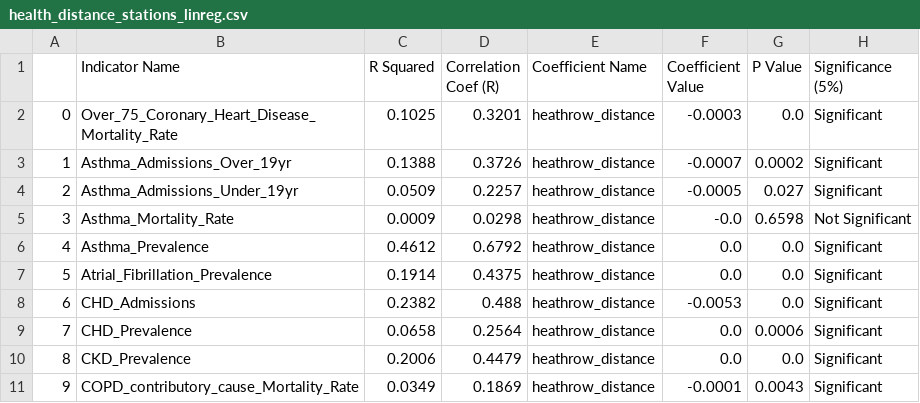
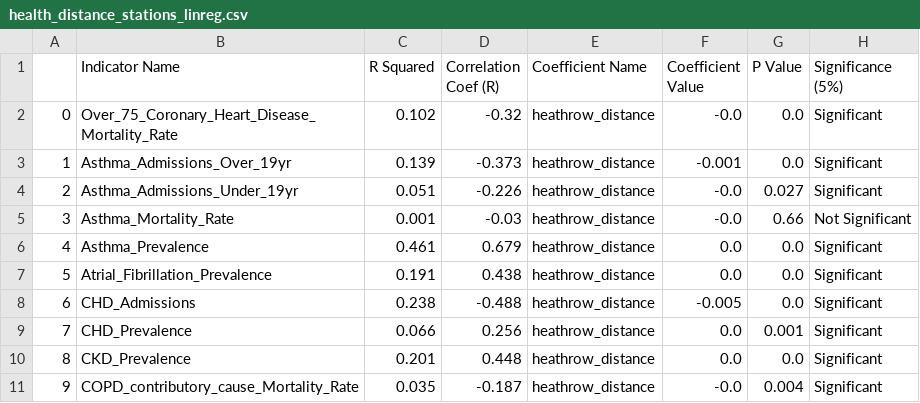
Before and after one commit to carladaza/Heathrow_Air_Pollution, a CSV file: model_fit/regression_table_output/health_distance_stations_linreg.csv, drawn as a sheet; only a part is shown; the diff covers the shown part only.

Commit message:
adding regression table files updated r values

```diff
--- a/model_fit/regression_table_output/health_distance_stations_linreg.csv
+++ b/model_fit/regression_table_output/health_distance_stations_linreg.csv
@@ -1,11 +1,11 @@
 ,Indicator Name,R Squared,Correlation Coef (R),Coefficient Name,Coefficient Value,P Value,Significance (5%)
-0,Over_75_Coronary_Heart_Disease_Mortality_Rate,0.1025,0.3201,heathrow_distance,-0.0003,0.0,Significant
-1,Asthma_Admissions_Over_19yr,0.1388,0.3726,heathrow_distance,-0.0007,0.0002,Significant
-2,Asthma_Admissions_Under_19yr,0.0509,0.2257,heathrow_distance,-0.0005,0.027,Significant
-3,Asthma_Mortality_Rate,0.0009,0.0298,heathrow_distance,-0.0,0.6598,Not Significant
-4,Asthma_Prevalence,0.4612,0.6792,heathrow_distance,0.0,0.0,Significant
-5,Atrial_Fibrillation_Prevalence,0.1914,0.4375,heathrow_distance,0.0,0.0,Significant
-6,CHD_Admissions,0.2382,0.488,heathrow_distance,-0.0053,0.0,Significant
-7,CHD_Prevalence,0.0658,0.2564,heathrow_distance,0.0,0.0006,Significant
-8,CKD_Prevalence,0.2006,0.4479,heathrow_distance,0.0,0.0,Significant
-9,COPD_contributory_cause_Mortality_Rate,0.0349,0.1869,heathrow_distance,-0.0001,0.0043,Significant
+0,Over_75_Coronary_Heart_Disease_Mortality_Rate,0.102,-0.32,heathrow_distance,-0.0,0.0,Significant
+1,Asthma_Admissions_Over_19yr,0.139,-0.373,heathrow_distance,-0.001,0.0,Significant
+2,Asthma_Admissions_Under_19yr,0.051,-0.226,heathrow_distance,-0.0,0.027,Significant
+3,Asthma_Mortality_Rate,0.001,-0.03,heathrow_distance,-0.0,0.66,Not Significant
+4,Asthma_Prevalence,0.461,0.679,heathrow_distance,0.0,0.0,Significant
+5,Atrial_Fibrillation_Prevalence,0.191,0.438,heathrow_distance,0.0,0.0,Significant
+6,CHD_Admissions,0.238,-0.488,heathrow_distance,-0.005,0.0,Significant
+7,CHD_Prevalence,0.066,0.256,heathrow_distance,0.0,0.001,Significant
+8,CKD_Prevalence,0.201,0.448,heathrow_distance,0.0,0.0,Significant
+9,COPD_contributory_cause_Mortality_Rate,0.035,-0.187,heathrow_distance,-0.0,0.004,Significant
```
Also changed, not shown: 46 edited cells elsewhere in this file, model_fit/regression_table_output/flights_pollution_ccg_linreg.csv, model_fit/regression_table_output/flights_pollution_heathrow-monitorings-stations_linreg.csv, 4 other files.
